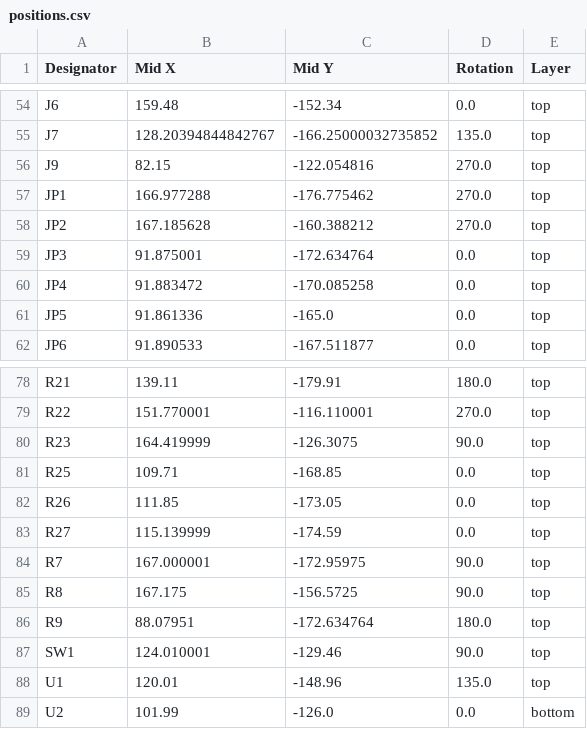
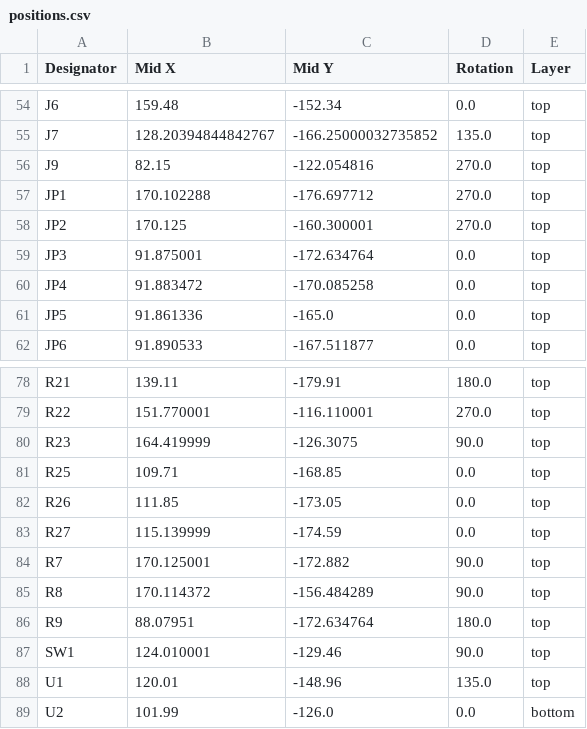
Before and after one commit to skylar-slideshows/Digilog_Capstone, a CSV file: PCB_CAD/Development Boards/Digital System Dev/production/positions.csv, drawn as a sheet; only a part is shown, gaps mark what is left out.

Commit message:
dev/maybe final digital logic board. note to self still need to fix crowbar overvolt prot and the pwm disp backlight driver transistor

```diff
--- a/PCB_CAD/Development Boards/Digital System Dev/production/positions.csv
+++ b/PCB_CAD/Development Boards/Digital System Dev/production/positions.csv
@@ -56,4 +56,4 @@ J7,128.20394844842767,-166.25000032735852,135.0,top
 J9,82.15,-122.054816,270.0,top
-JP1,166.977288,-176.775462,270.0,top
-JP2,167.185628,-160.388212,270.0,top
+JP1,170.102288,-176.697712,270.0,top
+JP2,170.125,-160.300001,270.0,top
 JP3,91.875001,-172.634764,0.0,top
@@ -83,4 +83,4 @@ R26,111.85,-173.05,0.0,top
 R27,115.139999,-174.59,0.0,top
-R7,167.000001,-172.95975,90.0,top
-R8,167.175,-156.5725,90.0,top
+R7,170.125001,-172.882,90.0,top
+R8,170.114372,-156.484289,90.0,top
 R9,88.07951,-172.634764,180.0,top
```
Also changed, not shown: 5 other files.
